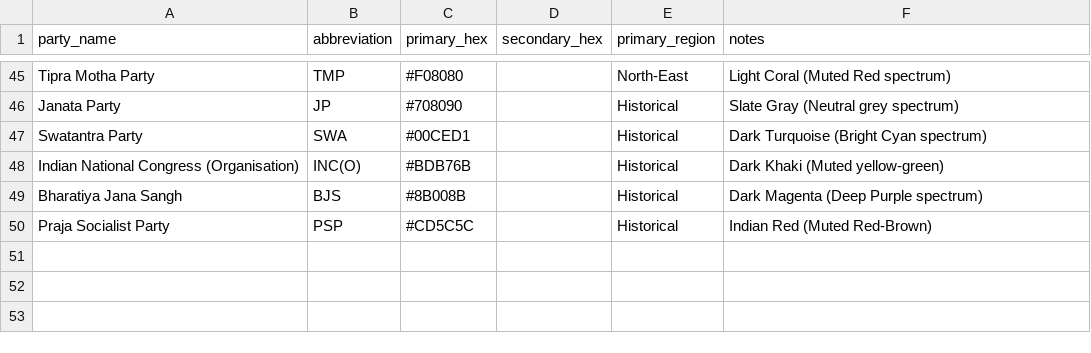
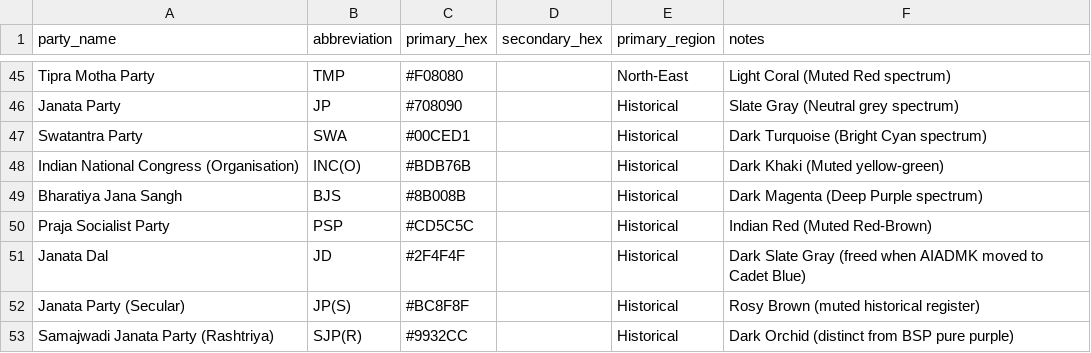
Before and after one commit to neginegineginegi/Aryavarta, a CSV file: data/inbox/party_colors.csv, drawn as a sheet; only a part is shown, gaps mark what is left out.

```diff
--- a/data/inbox/party_colors.csv
+++ b/data/inbox/party_colors.csv
@@ -50 +50,4 @@ Bharatiya Jana Sangh,BJS,#8B008B,,Historical,Dark Magenta (Deep Purple spectrum)
 Praja Socialist Party,PSP,#CD5C5C,,Historical,Indian Red (Muted Red-Brown)
+Janata Dal,JD,#2F4F4F,,Historical,Dark Slate Gray (freed when AIADMK moved to Cadet Blue)
+Janata Party (Secular),JP(S),#BC8F8F,,Historical,Rosy Brown (muted historical register)
+Samajwadi Janata Party (Rashtriya),SJP(R),#9932CC,,Historical,Dark Orchid (distinct from BSP pure purple)
```
Also changed, not shown: data/inbox/elections.csv, data/inbox/results.csv, 2 other files.
